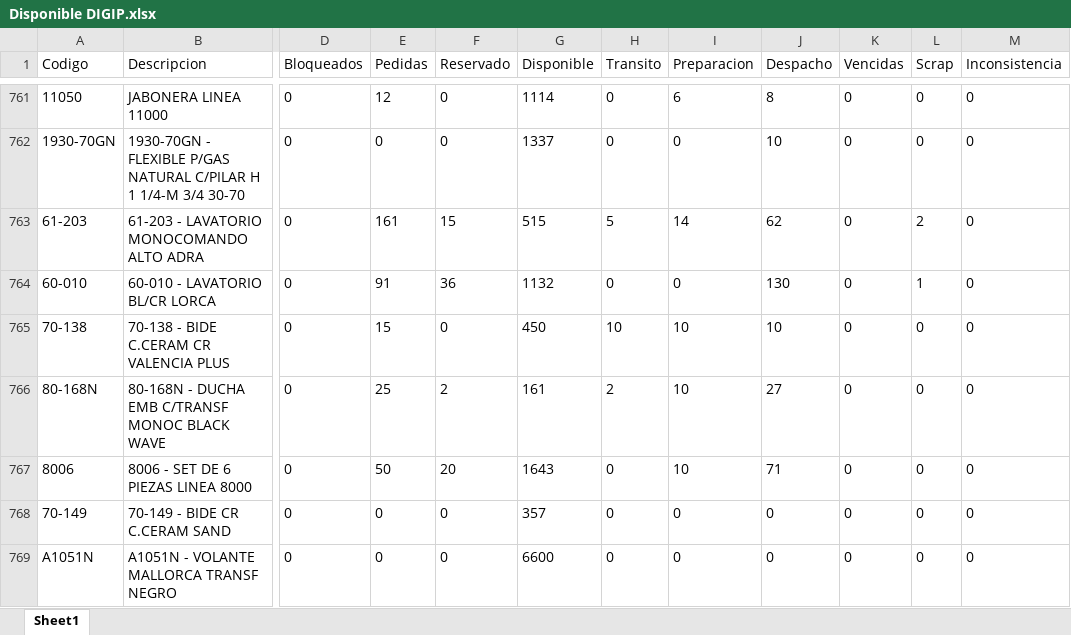
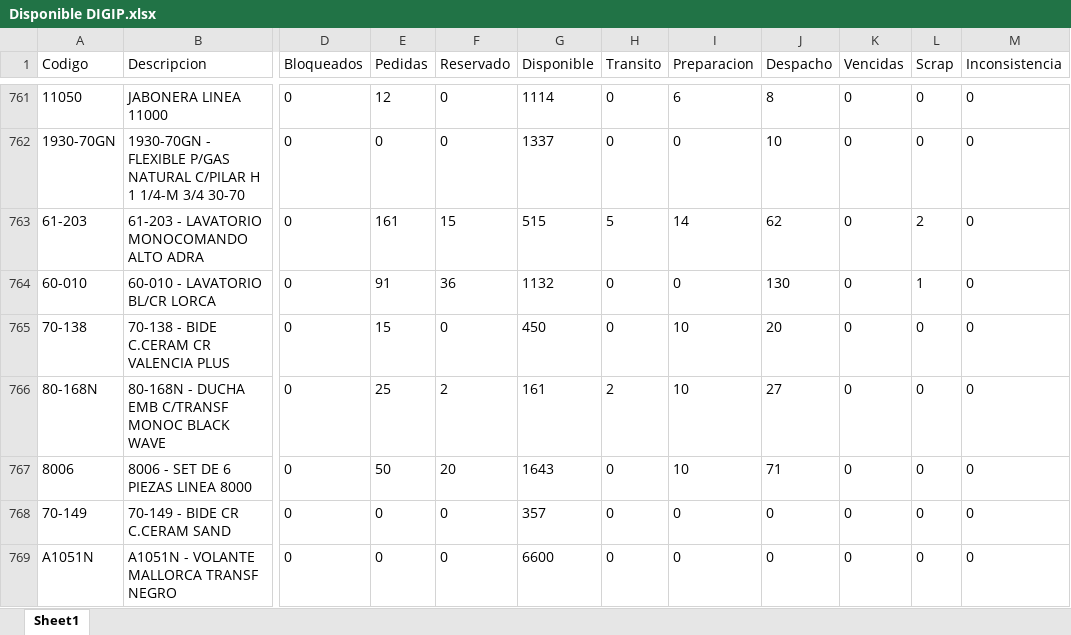
Before and after one commit to IvanGoyena/Logistica-Peirano, an Excel workbook: Data_WMS/Disponible DIGIP.xlsx, sheet Sheet1, drawn as a sheet; only a part is shown, gaps mark what is left out; values as stored, in another font and other column widths than the file's, no borders; the diff covers the shown part only; the diff names each change by its address in the sheet, - before the commit and + after, or states it on an @@ line.

```diff
--- a/Data_WMS/Disponible DIGIP.xlsx (sheet Sheet1)
+++ b/Data_WMS/Disponible DIGIP.xlsx (sheet Sheet1)
-H765 (Transito): 10
+H765 (Transito): 0
-J765 (Despacho): 10
+J765 (Despacho): 20
```
Also changed, not shown: 7 moved rows and 137 edited cells elsewhere in this sheet.
